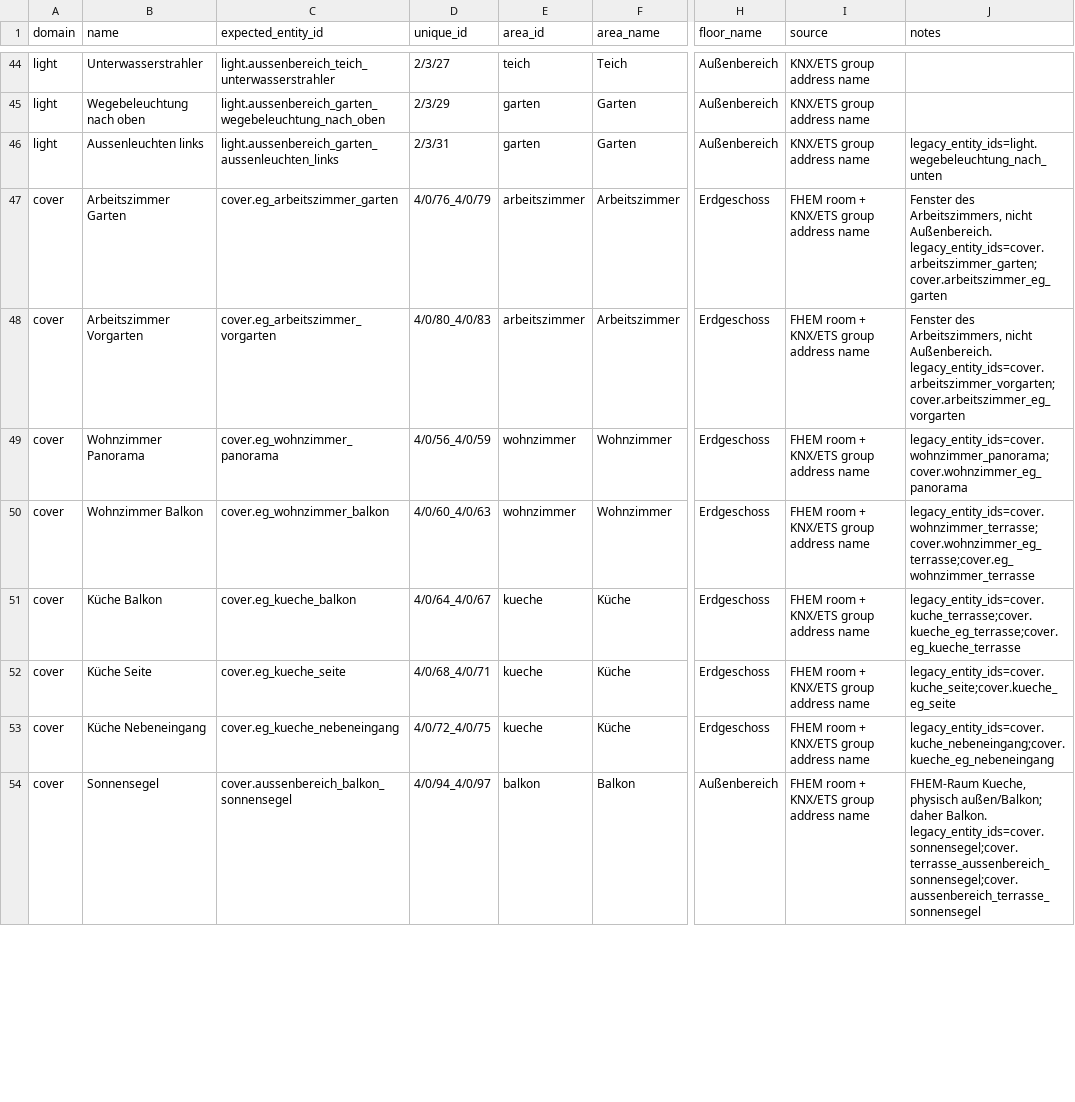
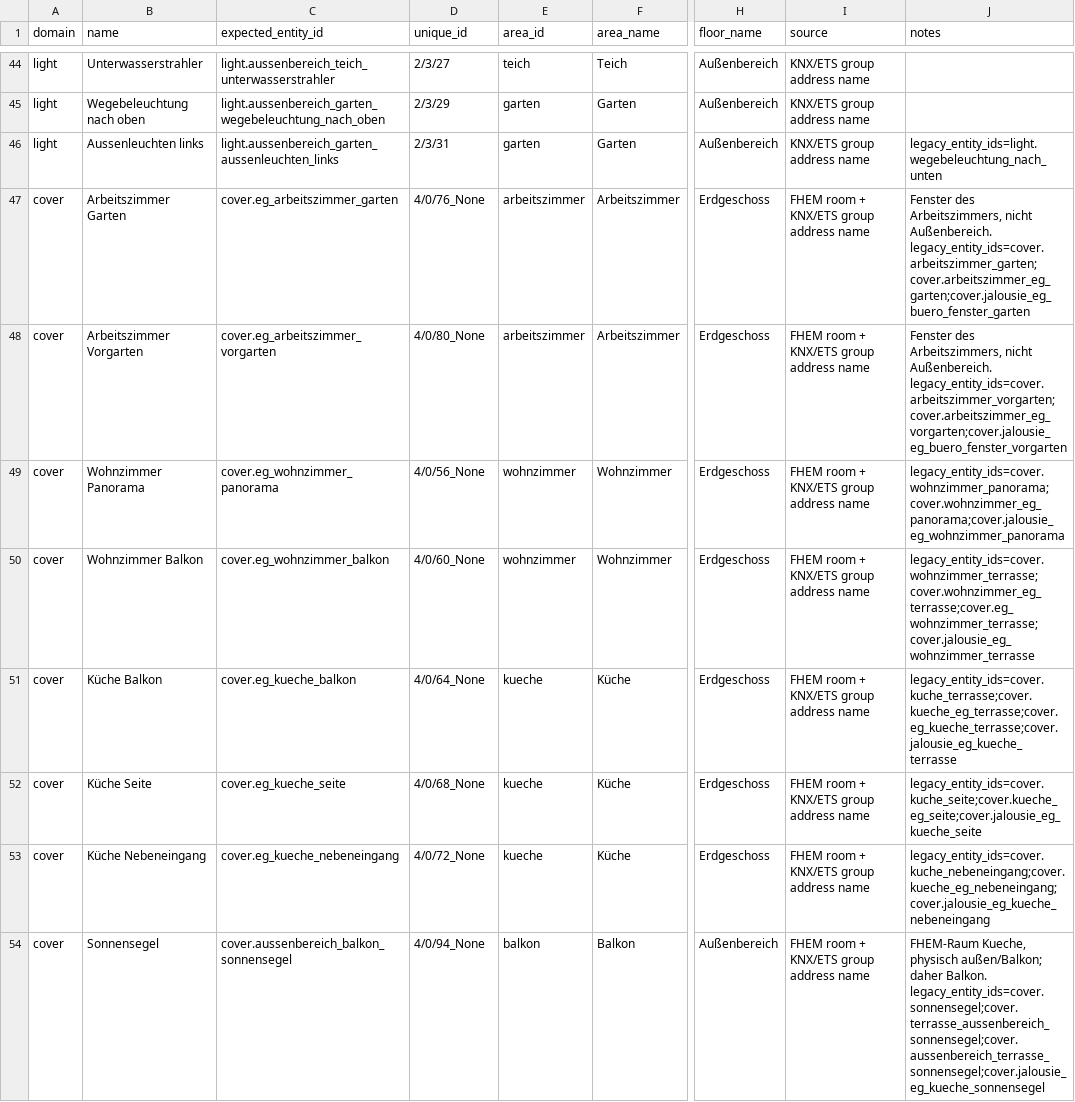
Before and after one commit to Yazracor/Home-Assistant-Config, a CSV file: area_assignments.csv, drawn as a sheet; only a part is shown, gaps mark what is left out; the diff covers the shown part only; the diff names each change by its address in the sheet, - before the commit and + after, or states it on an @@ line.

Commit message:
Versuch, die Entities für Jalousien wieder zu fixen.

```diff
--- a/area_assignments.csv
+++ b/area_assignments.csv
-D47 (unique_id): 4/0/76_4/0/79
+D47 (unique_id): 4/0/76_None
-J47 (notes): …nicht Außenbereich. legacy_entity_ids=cover.arbeitszimmer_garten;cover.arbeitszimmer_eg_garten
+J47 (notes): …nicht Außenbereich. legacy_entity_ids=cover.arbeitszimmer_garten;cover.arbeitszimmer_eg_garten;cover.jalousie_eg_buero_fenster_garten
-D48 (unique_id): 4/0/80_4/0/83
+D48 (unique_id): 4/0/80_None
-J48 (notes): …nicht Außenbereich. legacy_entity_ids=cover.arbeitszimmer_vorgarten;cover.arbeitszimmer_eg_vorgarten
+J48 (notes): …nicht Außenbereich. legacy_entity_ids=cover.arbeitszimmer_vorgarten;cover.arbeitszimmer_eg_vorgarten;cover.jalousie_eg_buero_fenster_vorgarten
-D49 (unique_id): 4/0/56_4/0/59
+D49 (unique_id): 4/0/56_None
-J49 (notes): legacy_entity_ids=cover.wohnzimmer_panorama;cover.wohnzimmer_eg_panorama
+J49 (notes): legacy_entity_ids=cover.wohnzimmer_panorama;cover.wohnzimmer_eg_panorama;cover.jalousie_eg_wohnzimmer_panorama
-D50 (unique_id): 4/0/60_4/0/63
+D50 (unique_id): 4/0/60_None
-J50 (notes): legacy_entity_ids=cover.wohnzimmer_terrasse;cover.wohnzimmer_eg_terrasse;cover.eg_wohnzimmer_terrasse
+J50 (notes): legacy_entity_ids=cover.wohnzimmer_terrasse;cover.wohnzimmer_eg_terrasse;cover.eg_wohnzimmer_terrasse;cover.jalousie_eg_wohnzimmer_terrasse
-D51 (unique_id): 4/0/64_4/0/67
+D51 (unique_id): 4/0/64_None
-J51 (notes): legacy_entity_ids=cover.kuche_terrasse;cover.kueche_eg_terrasse;cover.eg_kueche_terrasse
+J51 (notes): legacy_entity_ids=cover.kuche_terrasse;cover.kueche_eg_terrasse;cover.eg_kueche_terrasse;cover.jalousie_eg_kueche_terrasse
-D52 (unique_id): 4/0/68_4/0/71
+D52 (unique_id): 4/0/68_None
-J52 (notes): legacy_entity_ids=cover.kuche_seite;cover.kueche_eg_seite
+J52 (notes): legacy_entity_ids=cover.kuche_seite;cover.kueche_eg_seite;cover.jalousie_eg_kueche_seite
-D53 (unique_id): 4/0/72_4/0/75
+D53 (unique_id): 4/0/72_None
-J53 (notes): legacy_entity_ids=cover.kuche_nebeneingang;cover.kueche_eg_nebeneingang
+J53 (notes): legacy_entity_ids=cover.kuche_nebeneingang;cover.kueche_eg_nebeneingang;cover.jalousie_eg_kueche_nebeneingang
-D54 (unique_id): 4/0/94_4/0/97
+D54 (unique_id): 4/0/94_None
-J54 (notes): …daher Balkon. legacy_entity_ids=cover.sonnensegel;cover.terrasse_aussenbereich_sonnensegel;cover.aussenbereich_terrasse_sonnensegel
+J54 (notes): …daher Balkon. legacy_entity_ids=cover.sonnensegel;cover.terrasse_aussenbereich_sonnensegel;cover.aussenbereich_terrasse_sonnensegel;cover.jalousie_eg_kueche_sonnensegel
```
Also changed, not shown: 2 removed rows and 29 edited cells elsewhere in this file, 1 other file.
